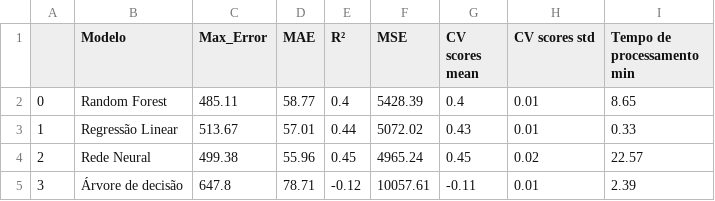
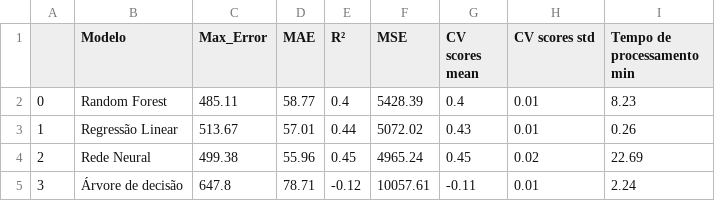
Before and after one commit to ManuSayure/AnalisePreditiva_Enem2018, a CSV file: Notebooks/Notas Matemática/microdadosMetricasNacional.csv, drawn as a sheet.

```diff
--- a/Notebooks/Notas Matemática/microdadosMetricasNacional.csv
+++ b/Notebooks/Notas Matemática/microdadosMetricasNacional.csv
@@ -1,5 +1,5 @@
 ;Modelo;Max_Error;MAE;R²;MSE;CV scores mean;CV scores std;Tempo de processamento min
-0;Random Forest;485.11;58.77;0.4;5428.39;0.4;0.01;8.65
-1;Regressão Linear;513.67;57.01;0.44;5072.02;0.43;0.01;0.33
-2;Rede Neural;499.38;55.96;0.45;4965.24;0.45;0.02;22.57
-3;Árvore de decisão;647.8;78.71;-0.12;10057.61;-0.11;0.01;2.39
+0;Random Forest;485.11;58.77;0.4;5428.39;0.4;0.01;8.23
+1;Regressão Linear;513.67;57.01;0.44;5072.02;0.43;0.01;0.26
+2;Rede Neural;499.38;55.96;0.45;4965.24;0.45;0.02;22.69
+3;Árvore de decisão;647.8;78.71;-0.12;10057.61;-0.11;0.01;2.24
```
Also changed, not shown: Notebooks/Notas Matemática/microdadosRespostaAlagoas.csv, Notebooks/Notas Matemática/microdadosRespostaNacinal.csv, 13 other files.
